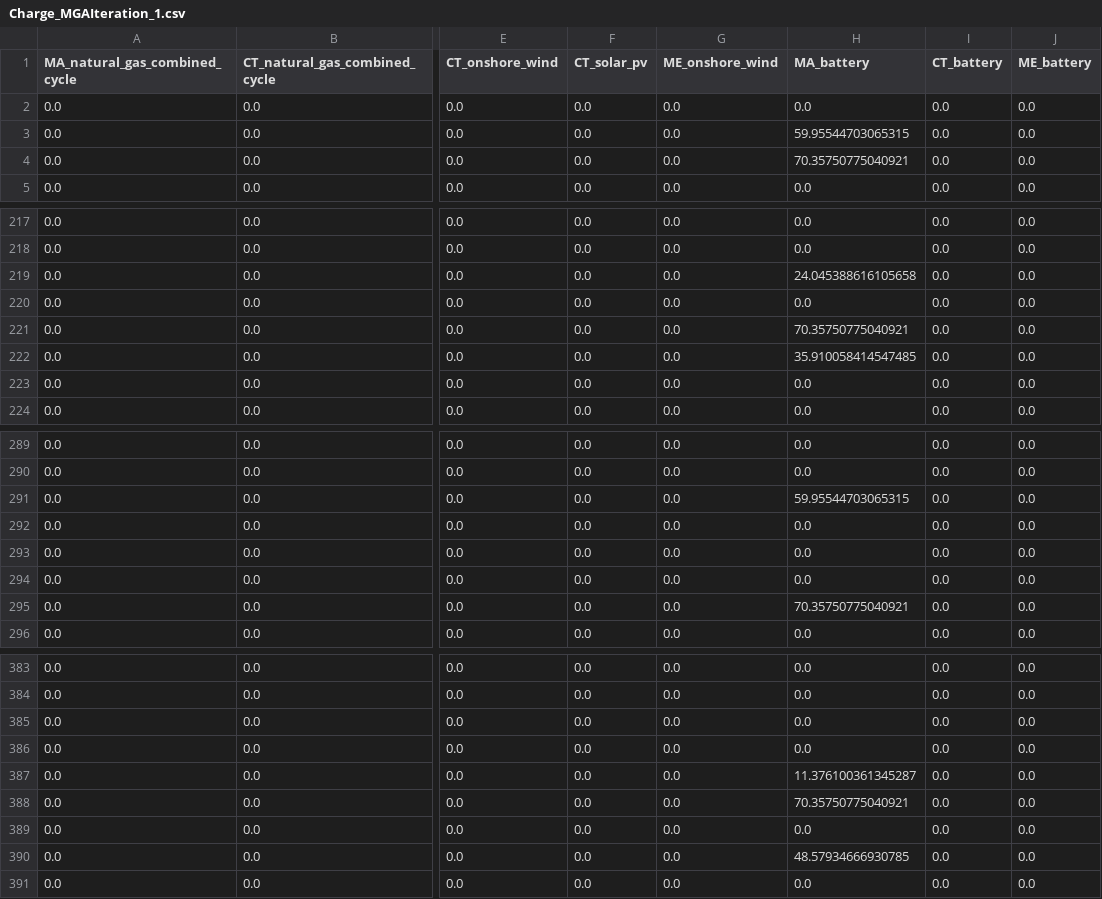
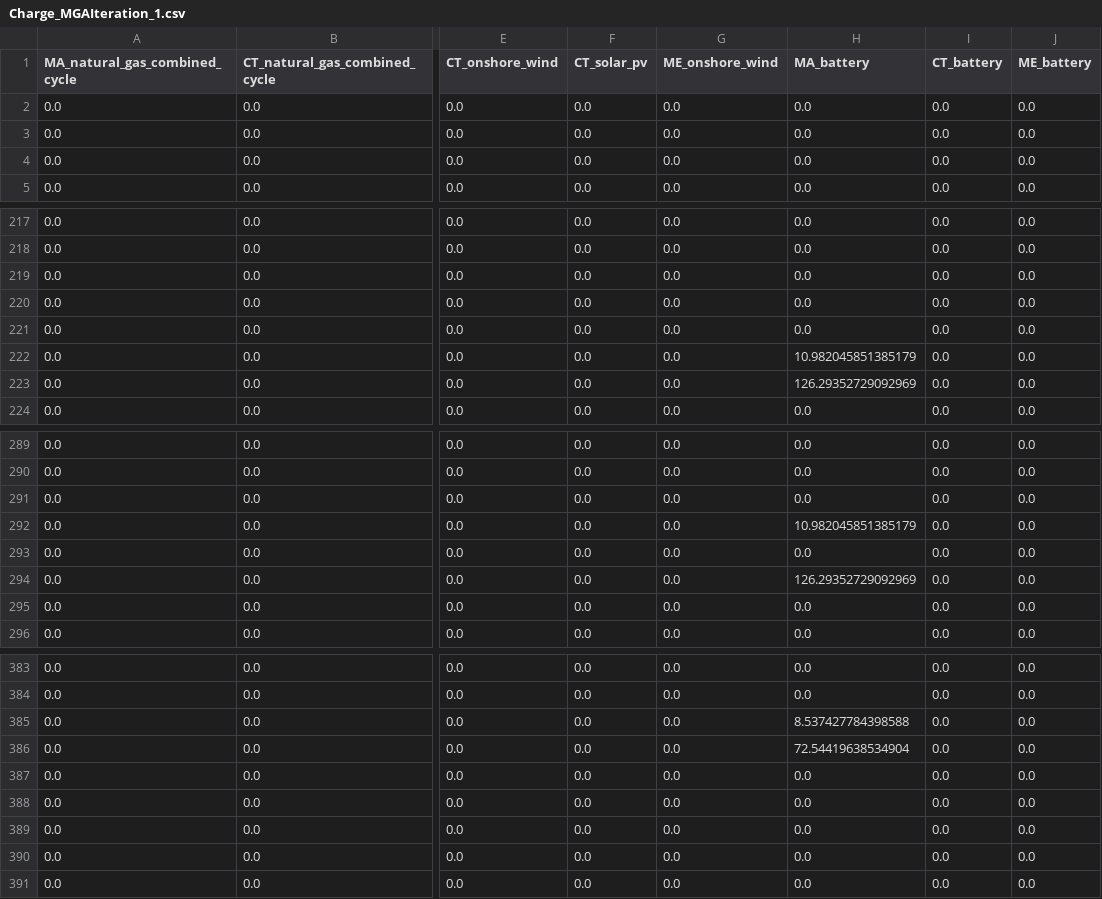
Before and after one commit to ml6802/GenX, a CSV file: example_systems/10_three_zones_w_MGA/Outputs/ChargeTimeSeries/Charge_MGAIteration_1.csv, drawn as a sheet; only a part is shown, gaps mark what is left out; the diff covers the shown part only; the diff names each change by its address in the sheet, - before the commit and + after, or states it on an @@ line.

```diff
--- a/example_systems/10_three_zones_w_MGA/Outputs/ChargeTimeSeries/Charge_MGAIteration_1.csv
+++ b/example_systems/10_three_zones_w_MGA/Outputs/ChargeTimeSeries/Charge_MGAIteration_1.csv
-H3 (MA_battery): 59.95544703065315
+H3 (MA_battery): 0.0
-H4 (MA_battery): 70.35750775040921
+H4 (MA_battery): 0.0
-H219 (MA_battery): 24.045388616105658
+H219 (MA_battery): 0.0
-H221 (MA_battery): 70.35750775040921
+H221 (MA_battery): 0.0
-H222 (MA_battery): 35.910058414547485
+H222 (MA_battery): 10.982045851385179
-H223 (MA_battery): 0.0
+H223 (MA_battery): 126.29352729092969
-H291 (MA_battery): 59.95544703065315
+H291 (MA_battery): 0.0
-H292 (MA_battery): 0.0
+H292 (MA_battery): 10.982045851385179
-H294 (MA_battery): 0.0
+H294 (MA_battery): 126.29352729092969
-H295 (MA_battery): 70.35750775040921
+H295 (MA_battery): 0.0
-H385 (MA_battery): 0.0
+H385 (MA_battery): 8.537427784398588
-H386 (MA_battery): 0.0
+H386 (MA_battery): 72.54419638534904
-H387 (MA_battery): 11.376100361345287
+H387 (MA_battery): 0.0
-H388 (MA_battery): 70.35750775040921
+H388 (MA_battery): 0.0
-H390 (MA_battery): 48.57934666930785
+H390 (MA_battery): 0.0
```
Also changed, not shown: 71 edited cells elsewhere in this file, example_systems/10_three_zones_w_MGA/Outputs/AnnualPowerByGen.csv, example_systems/10_three_zones_w_MGA/Outputs/ChargeTimeSeries/Charge_MGAIteration_2.csv, 9 other files.
